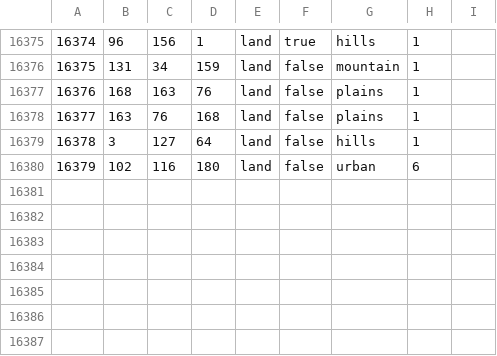
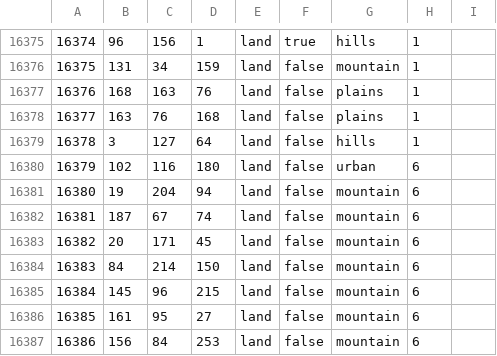
Before and after one commit to Nick74u/TTD, a CSV file: TTD/map/definition.csv, drawn as a sheet; only a part is shown, gaps mark what is left out; the diff names each change by its address in the sheet, - before the commit and + after, or states it on an @@ line.

```diff
--- a/TTD/map/definition.csv
+++ b/TTD/map/definition.csv
+row 16381: 16380 | 19 | 204 | 94 | land | false | mountain | 6
+row 16382: 16381 | 187 | 67 | 74 | land | false | mountain | 6
+row 16383: 16382 | 20 | 171 | 45 | land | false | mountain | 6
+row 16384: 16383 | 84 | 214 | 150 | land | false | mountain | 6
+row 16385: 16384 | 145 | 96 | 215 | land | false | mountain | 6
+row 16386: 16385 | 161 | 95 | 27 | land | false | mountain | 6
+row 16387: 16386 | 156 | 84 | 253 | land | false | mountain | 6
```
Also changed, not shown: 13 other files.
